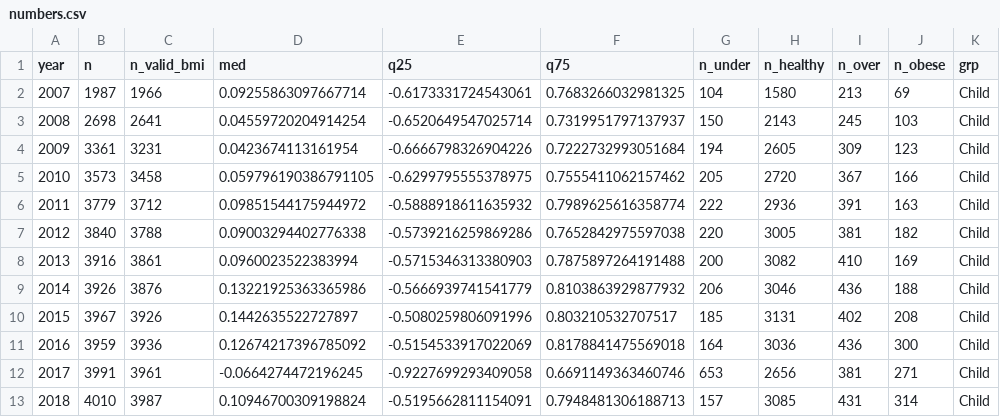
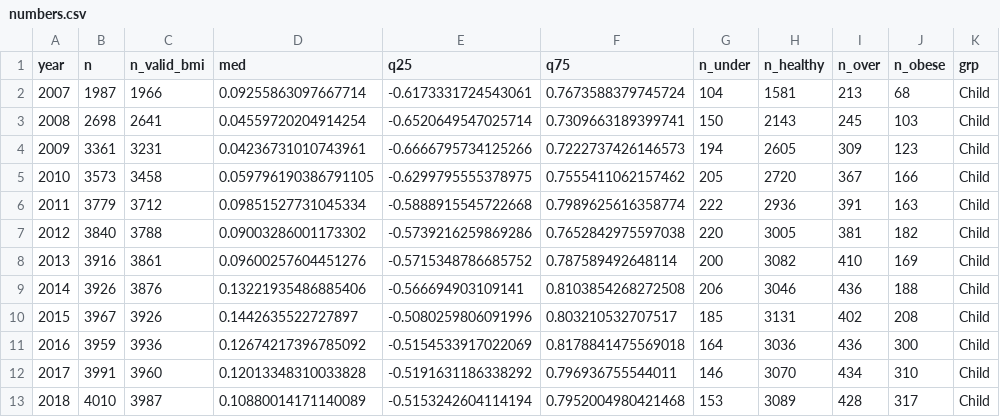
Before and after one commit to sm212/cf-obesity, a CSV file: numbers.csv, drawn as a sheet; only a part is shown; the diff covers the shown part only.

```diff
--- a/numbers.csv
+++ b/numbers.csv
@@ -1,13 +1,13 @@
 year,n,n_valid_bmi,med,q25,q75,n_under,n_healthy,n_over,n_obese,grp
-2007,1987,1966,0.09255863097667714,-0.6173331724543061,0.7683266032981325,104,1580,213,69,Child
-2008,2698,2641,0.04559720204914254,-0.6520649547025714,0.7319951797137937,150,2143,245,103,Child
-2009,3361,3231,0.0423674113161954,-0.6666798326904226,0.7222732993051684,194,2605,309,123,Child
+2007,1987,1966,0.09255863097667714,-0.6173331724543061,0.7673588379745724,104,1581,213,68,Child
+2008,2698,2641,0.04559720204914254,-0.6520649547025714,0.7309663189399741,150,2143,245,103,Child
+2009,3361,3231,0.04236731010743961,-0.6666795734125266,0.7222737426146573,194,2605,309,123,Child
 2010,3573,3458,0.059796190386791105,-0.6299795555378975,0.7555411062157462,205,2720,367,166,Child
-2011,3779,3712,0.09851544175944972,-0.5888918611635932,0.7989625616358774,222,2936,391,163,Child
-2012,3840,3788,0.09003294402776338,-0.5739216259869286,0.7652842975597038,220,3005,381,182,Child
-2013,3916,3861,0.0960023522383994,-0.5715346313380903,0.7875897264191488,200,3082,410,169,Child
-2014,3926,3876,0.13221925363365986,-0.5666939741541779,0.8103863929877932,206,3046,436,188,Child
+2011,3779,3712,0.09851527731045334,-0.5888915545722668,0.7989625616358774,222,2936,391,163,Child
+2012,3840,3788,0.09003286001173302,-0.5739216259869286,0.7652842975597038,220,3005,381,182,Child
+2013,3916,3861,0.09600257604451276,-0.5715348786685752,0.787589492648114,200,3082,410,169,Child
+2014,3926,3876,0.13221935486885406,-0.566694903109141,0.8103854268272508,206,3046,436,188,Child
 2015,3967,3926,0.1442635522727897,-0.5080259806091996,0.803210532707517,185,3131,402,208,Child
 2016,3959,3936,0.12674217396785092,-0.5154533917022069,0.8178841475569018,164,3036,436,300,Child
-2017,3991,3961,-0.0664274472196245,-0.9227699293409058,0.6691149363460746,653,2656,381,271,Child
-2018,4010,3987,0.10946700309198824,-0.5195662811154091,0.7948481306188713,157,3085,431,314,Child
+2017,3991,3960,0.12013348310033828,-0.5191631186338292,0.796936755544011,146,3070,434,310,Child
+2018,4010,3987,0.10880014171140089,-0.5153242604114194,0.7952004980421468,153,3089,428,317,Child
```
Also changed, not shown: 32 edited cells elsewhere in this file, 3 other files.
